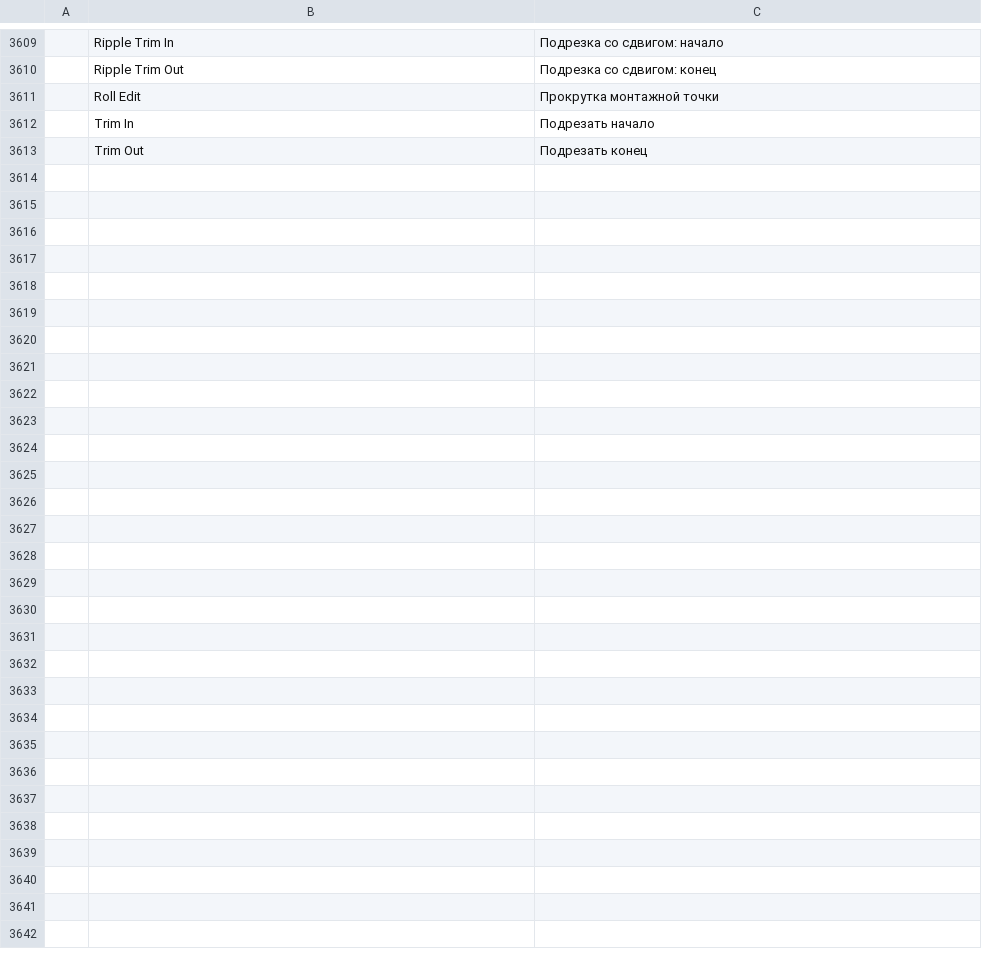
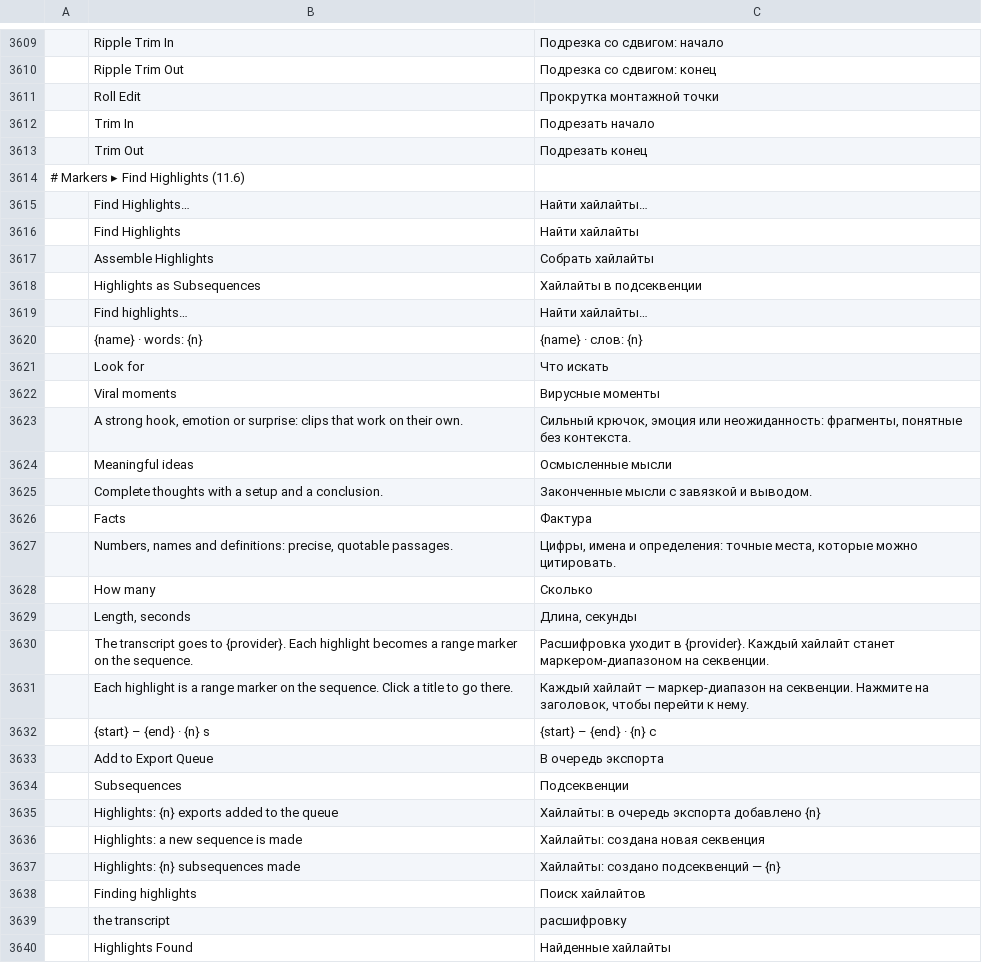
Before and after one commit to guloff/jilo-studio, a TSV file: crates/ui-egui/src/i18n/ru.tsv, drawn as a sheet; only a part is shown, gaps mark what is left out; the diff names each change by its address in the sheet, - before the commit and + after, or states it on an @@ line.

Commit message:
Highlights: find viral, meaningful or fact-dense fragments as range markers (11.6)
highlights.find sends the sequence transcript as cues to the text engine of
Settings > AI with Jilo Studio's brief for the mode, checks the answer in code
(best score first, snapped to whole cues, cut to the longest length, reversed,
out-of-transcript, short and overlapping fragments dropped) and adds each
highlight as a range marker in one undo step. highlights.assemble turns the
chosen markers into subsequences, one sequence or export queue items.

Markers > Find Highlights... and the Transcript toolbar open the search dialog;
the search runs as a cloud task (consent, status bar, Progress panel) and a
results window lists the highlights, goes to one on click and assembles them.

```diff
--- a/crates/ui-egui/src/i18n/ru.tsv
+++ b/crates/ui-egui/src/i18n/ru.tsv
+row 3614: # Markers ▸ Find Highlights (11.6)
+row 3615:  | Find Highlights… | Найти хайлайты…
+row 3616:  | Find Highlights | Найти хайлайты
+row 3617:  | Assemble Highlights | Собрать хайлайты
+row 3618:  | Highlights as Subsequences | Хайлайты в подсеквенции
+row 3619:  | Find highlights… | Найти хайлайты…
+row 3620:  | {name} · words: {n} | {name} · слов: {n}
+row 3621:  | Look for | Что искать
+row 3622:  | Viral moments | Вирусные моменты
+row 3623:  | A strong hook, emotion or surprise: clips that work on their own. | Сильный крючок, эмоция или неожиданность: фрагменты, понятные без контекста.
+row 3624:  | Meaningful ideas | Осмысленные мысли
+row 3625:  | Complete thoughts with a setup and a conclusion. | Законченные мысли с завязкой и выводом.
+row 3626:  | Facts | Фактура
+row 3627:  | Numbers, names and definitions: precise, quotable passages. | Цифры, имена и определения: точные места, которые можно цитировать.
+row 3628:  | How many | Сколько
+row 3629:  | Length, seconds | Длина, секунды
+row 3630:  | The transcript goes to {provider}. Each highlight becomes a range marker on the sequence. | Расшифровка уходит в {provider}. Каждый хайлайт станет маркером-диапазоном на секвенции.
+row 3631:  | Each highlight is a range marker on the sequence. Click a title to go there. | Каждый хайлайт — маркер-диапазон на секвенции. Нажмите на заголовок, чтобы перейти к нему.
+row 3632:  | {start} – {end} · {n} s | {start} – {end} · {n} с
+row 3633:  | Add to Export Queue | В очередь экспорта
+row 3634:  | Subsequences | Подсеквенции
+row 3635:  | Highlights: {n} exports added to the queue | Хайлайты: в очередь экспорта добавлено {n}
+row 3636:  | Highlights: a new sequence is made | Хайлайты: создана новая секвенция
+row 3637:  | Highlights: {n} subsequences made | Хайлайты: создано подсеквенций — {n}
+row 3638:  | Finding highlights | Поиск хайлайтов
+row 3639:  | the transcript | расшифровку
+row 3640:  | Highlights Found | Найденные хайлайты
```
Also changed, not shown: crates/ui-egui/src/i18n/es.tsv, crates/ui-egui/src/i18n/zh-cn.tsv, 14 other files.
